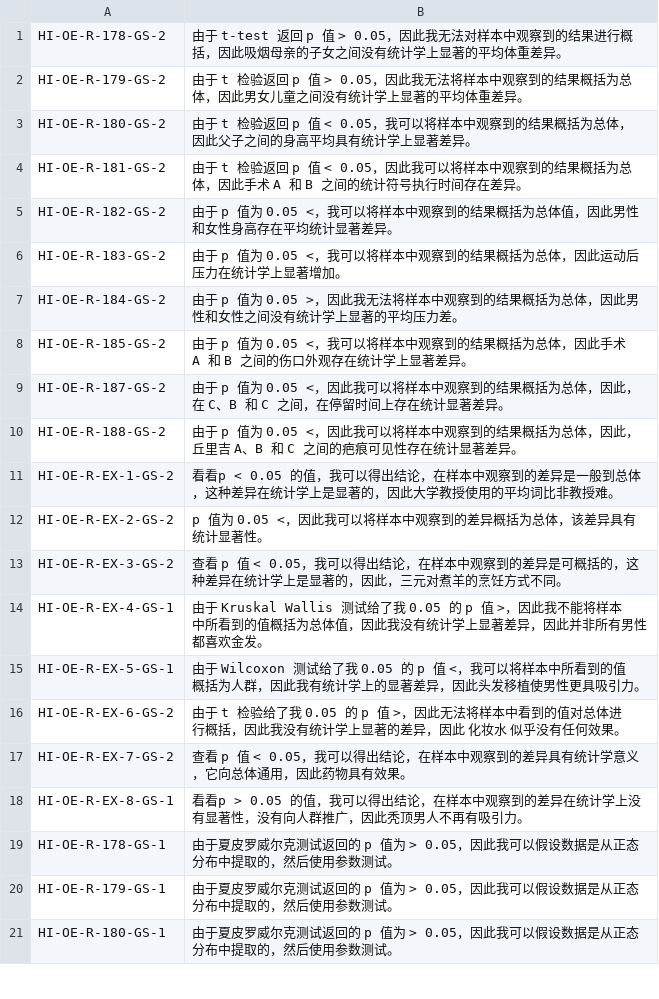
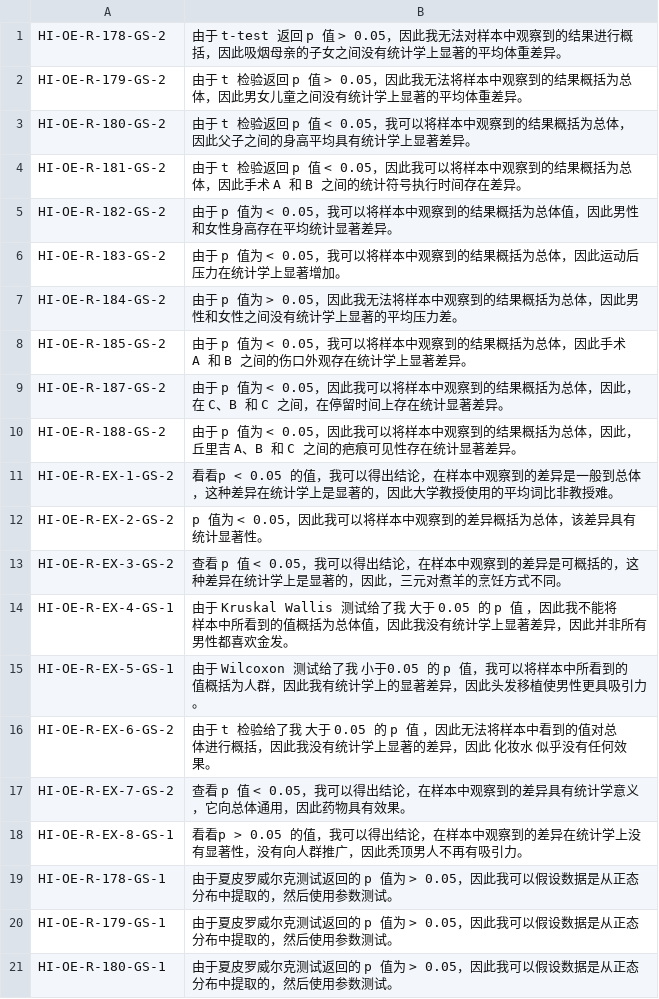
Before and after one commit to Creator-SN/ccSim, a CSV file: dataset/SFR/gold_ans.csv, drawn as a sheet; only a part is shown.

```diff
--- a/dataset/SFR/gold_ans.csv
+++ b/dataset/SFR/gold_ans.csv
@@ -4,14 +4,14 @@ HI-OE-R-180-GS-2	由于 t 检验返回 p 值 < 0.05，我可以将样本中观
 HI-OE-R-181-GS-2	由于 t 检验返回 p 值 < 0.05，因此我可以将样本中观察到的结果概括为总体，因此手术 A 和 B 之间的统计符号执行时间存在差异。
-HI-OE-R-182-GS-2	由于 p 值为 0.05 <，我可以将样本中观察到的结果概括为总体值，因此男性和女性身高存在平均统计显著差异。
-HI-OE-R-183-GS-2	由于 p 值为 0.05 <，我可以将样本中观察到的结果概括为总体，因此运动后压力在统计学上显著增加。
-HI-OE-R-184-GS-2	由于 p 值为 0.05 >，因此我无法将样本中观察到的结果概括为总体，因此男性和女性之间没有统计学上显著的平均压力差。
-HI-OE-R-185-GS-2	由于 p 值为 0.05 <，我可以将样本中观察到的结果概括为总体，因此手术 A 和 B 之间的伤口外观存在统计学上显著差异。
-HI-OE-R-187-GS-2	由于 p 值为 0.05 <，因此我可以将样本中观察到的结果概括为总体，因此，在 C、B 和 C 之间，在停留时间上存在统计显著差异。
-HI-OE-R-188-GS-2	由于 p 值为 0.05 <，因此我可以将样本中观察到的结果概括为总体，因此，丘里吉 A、B 和 C 之间的疤痕可见性存在统计显著差异。
+HI-OE-R-182-GS-2	由于 p 值为 < 0.05，我可以将样本中观察到的结果概括为总体值，因此男性和女性身高存在平均统计显著差异。
+HI-OE-R-183-GS-2	由于 p 值为 < 0.05，我可以将样本中观察到的结果概括为总体，因此运动后压力在统计学上显著增加。
+HI-OE-R-184-GS-2	由于 p 值为 > 0.05，因此我无法将样本中观察到的结果概括为总体，因此男性和女性之间没有统计学上显著的平均压力差。
+HI-OE-R-185-GS-2	由于 p 值为 < 0.05，我可以将样本中观察到的结果概括为总体，因此手术 A 和 B 之间的伤口外观存在统计学上显著差异。
+HI-OE-R-187-GS-2	由于 p 值为 < 0.05，因此我可以将样本中观察到的结果概括为总体，因此，在 C、B 和 C 之间，在停留时间上存在统计显著差异。
+HI-OE-R-188-GS-2	由于 p 值为 < 0.05，因此我可以将样本中观察到的结果概括为总体，因此，丘里吉 A、B 和 C 之间的疤痕可见性存在统计显著差异。
 HI-OE-R-EX-1-GS-2	看看p < 0.05 的值，我可以得出结论，在样本中观察到的差异是一般到总体，这种差异在统计学上是显著的，因此大学教授使用的平均词比非教授难。
-HI-OE-R-EX-2-GS-2	p 值为 0.05 <，因此我可以将样本中观察到的差异概括为总体，该差异具有统计显著性。
+HI-OE-R-EX-2-GS-2	p 值为 < 0.05，因此我可以将样本中观察到的差异概括为总体，该差异具有统计显著性。
 HI-OE-R-EX-3-GS-2	查看 p 值 < 0.05，我可以得出结论，在样本中观察到的差异是可概括的，这种差异在统计学上是显著的，因此，三元对煮羊的烹饪方式不同。
-HI-OE-R-EX-4-GS-1	由于 Kruskal Wallis 测试给了我 0.05 的 p 值 >，因此我不能将样本中所看到的值概括为总体值，因此我没有统计学上显著差异，因此并非所有男性都喜欢金发。
-HI-OE-R-EX-5-GS-1	由于 Wilcoxon 测试给了我 0.05 的 p 值 <，我可以将样本中所看到的值概括为人群，因此我有统计学上的显著差异，因此头发移植使男性更具吸引力。
-HI-OE-R-EX-6-GS-2	由于 t 检验给了我 0.05 的 p 值 >，因此无法将样本中看到的值对总体进行概括，因此我没有统计学上显著的差异，因此 化妆水 似乎没有任何效果。
+HI-OE-R-EX-4-GS-1	由于 Kruskal Wallis 测试给了我 大于 0.05 的 p 值 ，因此我不能将样本中所看到的值概括为总体值，因此我没有统计学上显著差异，因此并非所有男性都喜欢金发。
+HI-OE-R-EX-5-GS-1	由于 Wilcoxon 测试给了我 小于0.05 的 p 值，我可以将样本中所看到的值概括为人群，因此我有统计学上的显著差异，因此头发移植使男性更具吸引力。
+HI-OE-R-EX-6-GS-2	由于 t 检验给了我 大于 0.05 的 p 值 ，因此无法将样本中看到的值对总体进行概括，因此我没有统计学上显著的差异，因此 化妆水 似乎没有任何效果。
 HI-OE-R-EX-7-GS-2	查看 p 值 < 0.05，我可以得出结论，在样本中观察到的差异具有统计学意义，它向总体通用，因此药物具有效果。
```
Also changed, not shown: dataset/SFR/s_eval_zh.csv, dataset/SFR/s_train_zh.csv, 31 other files.
